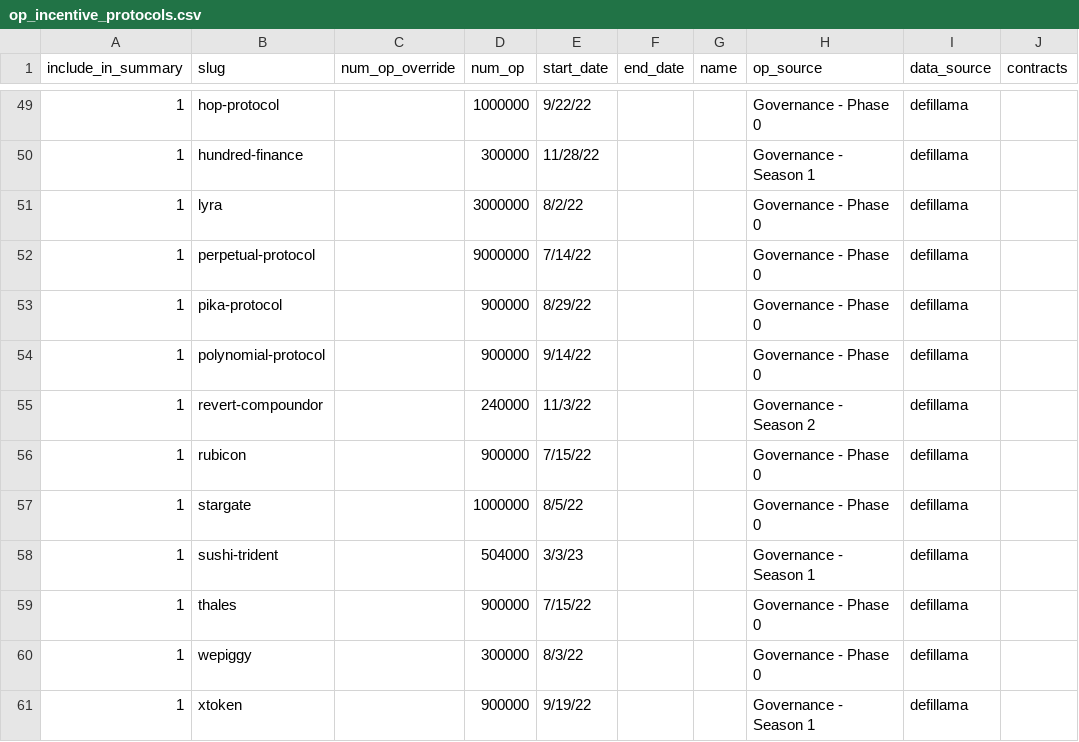
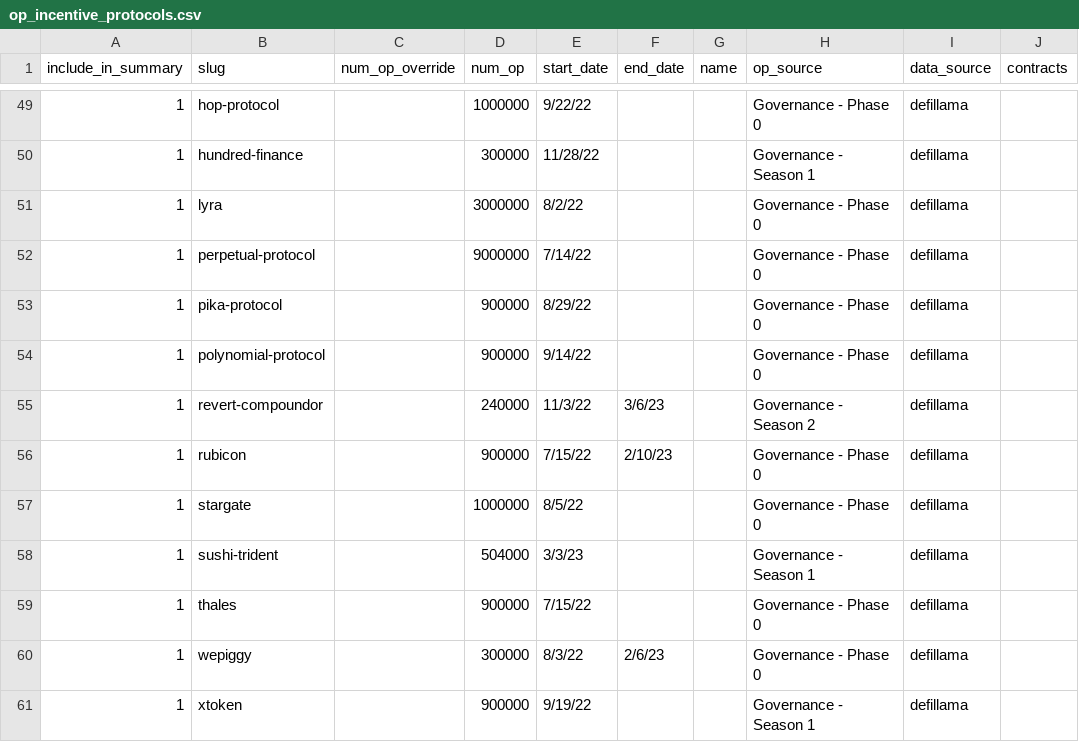
Before and after one commit to ethereum-optimism/op-analytics, a CSV file: op_rewards_tracking/inputs/op_incentive_protocols.csv, drawn as a sheet; only a part is shown, gaps mark what is left out; the diff names each change by its address in the sheet, - before the commit and + after, or states it on an @@ line.

```diff
--- a/op_rewards_tracking/inputs/op_incentive_protocols.csv
+++ b/op_rewards_tracking/inputs/op_incentive_protocols.csv
-F55 (end_date): (empty)
+F55 (end_date): 3/6/23
-F56 (end_date): (empty)
+F56 (end_date): 2/10/23
-F60 (end_date): (empty)
+F60 (end_date): 2/6/23
```
Also changed, not shown: op_rewards_tracking/csv_outputs/season_summary_completed_stats.csv, op_rewards_tracking/csv_outputs/season_summary_stats.csv, 8 other files.
